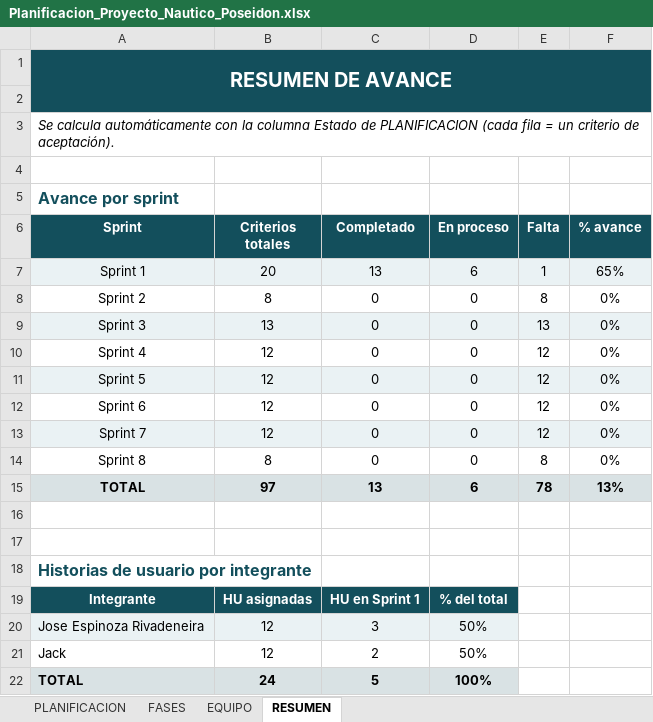
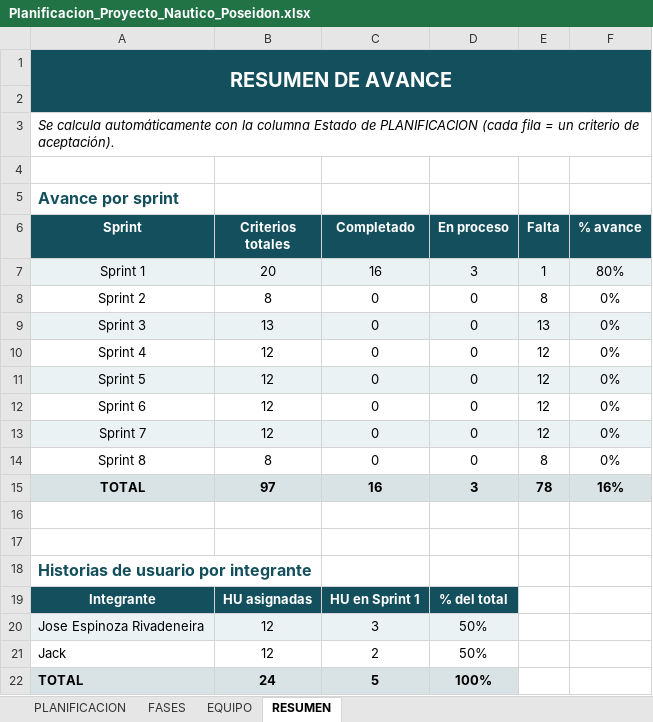
Before and after one commit to jose-espinoza-37/Desarrollo-PF, an Excel workbook: Planificacion_Proyecto_Nautico_Poseidon.xlsx, sheet RESUMEN, drawn as a sheet; values as stored, in another font and other column widths than the file's, no borders; the diff names each change by its address in the sheet, - before the commit and + after, or states it on an @@ line.

```diff
--- a/Planificacion_Proyecto_Nautico_Poseidon.xlsx (sheet RESUMEN)
+++ b/Planificacion_Proyecto_Nautico_Poseidon.xlsx (sheet RESUMEN)
-C7 (Completado): 13
+C7 (Completado): 16
-D7 (En proceso): 6
+D7 (En proceso): 3
-F7 (% avance): 65%
+F7 (% avance): 80%
-C15 (Completado): 13
+C15 (Completado): 16
-D15 (En proceso): 6
+D15 (En proceso): 3
-F15 (% avance): 13%
+F15 (% avance): 16%
```
Also changed, not shown: sheet PLANIFICACION, 9 other files.
